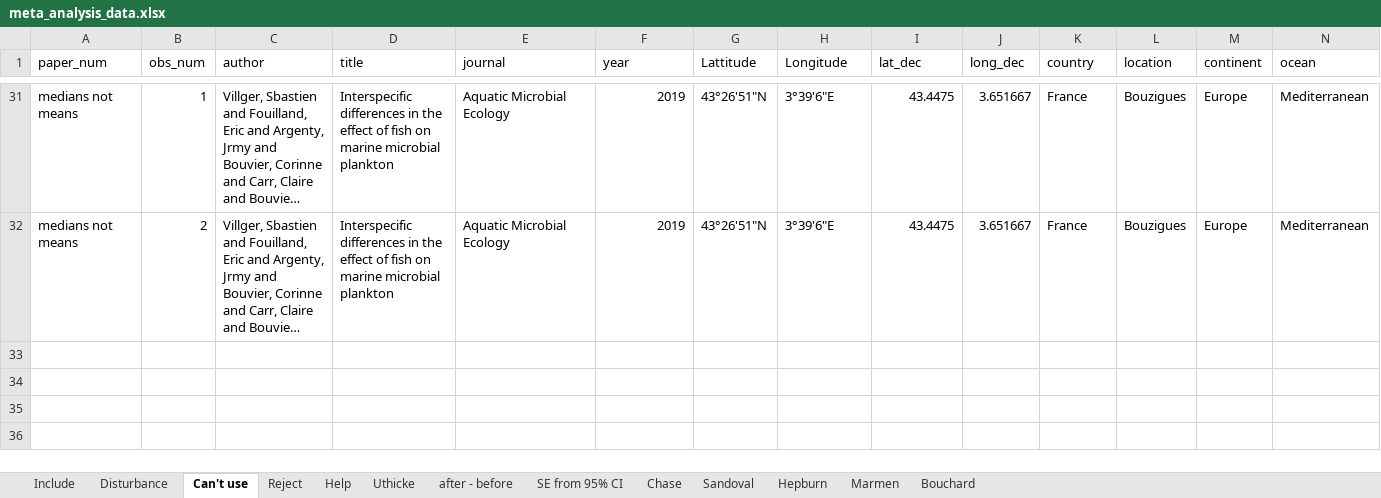
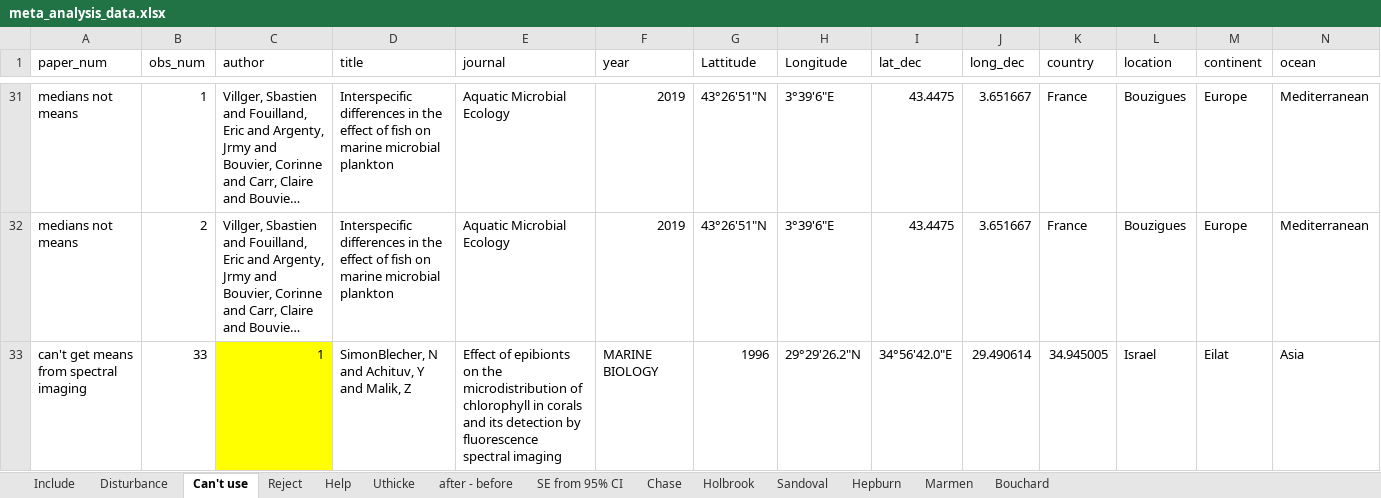
Before and after one commit to em-lim13/Ch1-Meta-analysis, an Excel workbook: Output/Data/meta_analysis_data.xlsx, sheet Can't use, drawn as a sheet; only a part is shown, gaps mark what is left out; long unchanged cells end in …; values as stored, in another font and other column widths than the file's, no borders; rows hold the shown columns only; the diff names each change by its address in the sheet, - before the commit and + after, or states it on an @@ line.

```diff
--- a/Output/Data/meta_analysis_data.xlsx (sheet Can't use)
+++ b/Output/Data/meta_analysis_data.xlsx (sheet Can't use)
+sheet tab: Holbrook
+row 33: can't get means from spectral imaging | 33 | 1 | SimonBlecher, N and Achituv, Y and Malik, Z | Effect of epibionts on the microdistribution of chlorophyll in corals and its detection by fluorescence spectral imaging | MARINE BIOLOGY | 1996 | 29°29'26.2"N | 34°56'42.0"E | 29.490614 | 34.945005 | Israel | Eilat | Asia
```
Also changed, not shown: sheet Include, sheet Reject, sheet Help, 2 other files.
